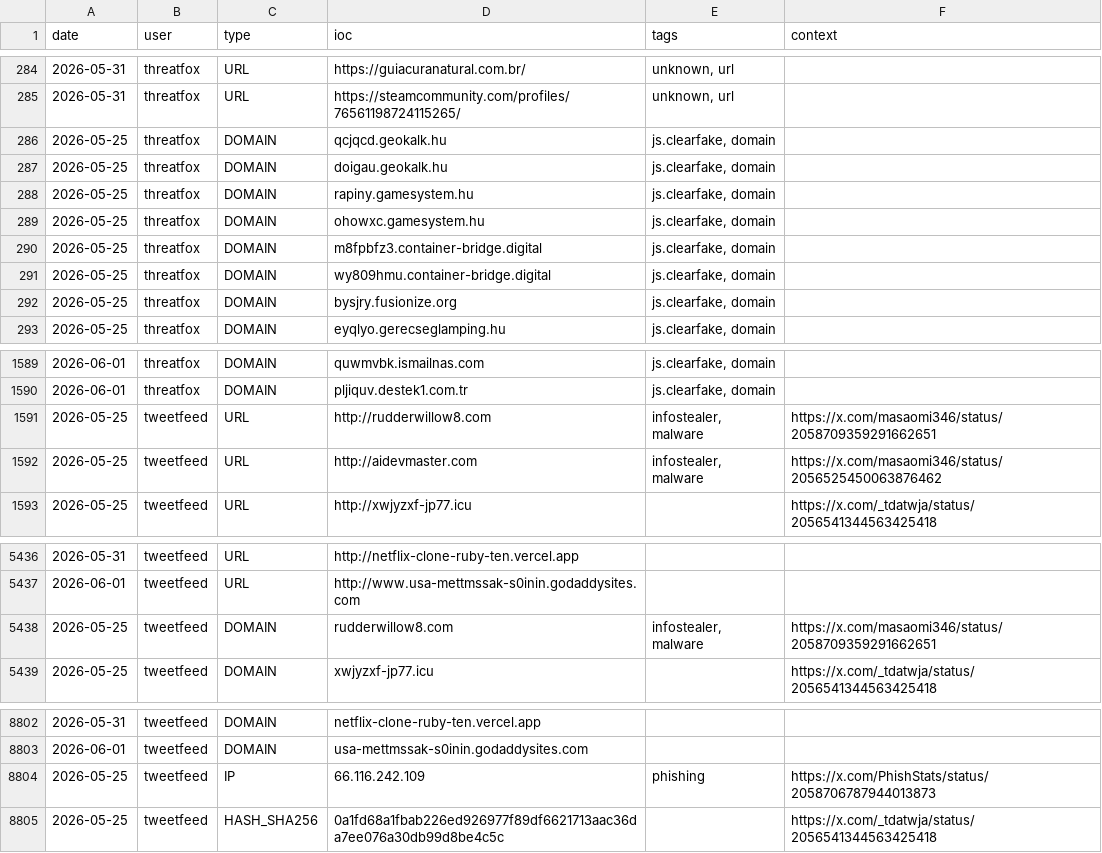
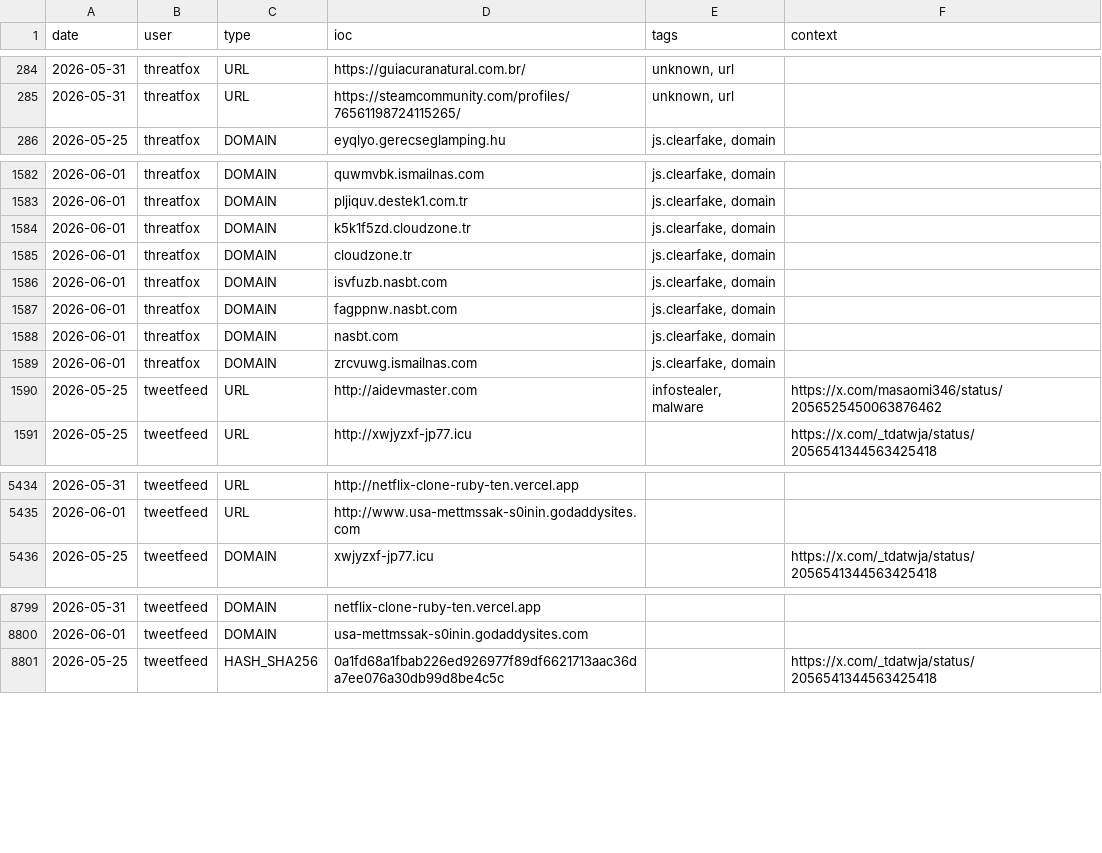
Before and after one commit to Adi-Lyt/vigia-ioc-feed, a CSV file: iocs/week.csv, drawn as a sheet; only a part is shown, gaps mark what is left out.

Commit message:
chore: update IoC feed 2026-06-01 01:43 UTC

```diff
--- a/iocs/week.csv
+++ b/iocs/week.csv
@@ -285,9 +285,2 @@ date,user,type,ioc,tags,context
 2026-05-31,threatfox,URL,https://steamcommunity.com/profiles/76561198724115265/,"unknown, url",
-2026-05-25,threatfox,DOMAIN,qcjqcd.geokalk.hu,"js.clearfake, domain",
-2026-05-25,threatfox,DOMAIN,doigau.geokalk.hu,"js.clearfake, domain",
-2026-05-25,threatfox,DOMAIN,rapiny.gamesystem.hu,"js.clearfake, domain",
-2026-05-25,threatfox,DOMAIN,ohowxc.gamesystem.hu,"js.clearfake, domain",
-2026-05-25,threatfox,DOMAIN,m8fpbfz3.container-bridge.digital,"js.clearfake, domain",
-2026-05-25,threatfox,DOMAIN,wy809hmu.container-bridge.digital,"js.clearfake, domain",
-2026-05-25,threatfox,DOMAIN,bysjry.fusionize.org,"js.clearfake, domain",
 2026-05-25,threatfox,DOMAIN,eyqlyo.gerecseglamping.hu,"js.clearfake, domain",
@@ -1590,3 +1583,8 @@ date,user,type,ioc,tags,context
 2026-06-01,threatfox,DOMAIN,pljiquv.destek1.com.tr,"js.clearfake, domain",
-2026-05-25,tweetfeed,URL,http://rudderwillow8.com,"infostealer, malware",https://x.com/masaomi346/status/2058709359291662651
+2026-06-01,threatfox,DOMAIN,k5k1f5zd.cloudzone.tr,"js.clearfake, domain",
+2026-06-01,threatfox,DOMAIN,cloudzone.tr,"js.clearfake, domain",
+2026-06-01,threatfox,DOMAIN,isvfuzb.nasbt.com,"js.clearfake, domain",
+2026-06-01,threatfox,DOMAIN,fagppnw.nasbt.com,"js.clearfake, domain",
+2026-06-01,threatfox,DOMAIN,nasbt.com,"js.clearfake, domain",
+2026-06-01,threatfox,DOMAIN,zrcvuwg.ismailnas.com,"js.clearfake, domain",
 2026-05-25,tweetfeed,URL,http://aidevmaster.com,"infostealer, malware",https://x.com/masaomi346/status/2056525450063876462
@@ -5437,3 +5435,2 @@ date,user,type,ioc,tags,context
 2026-06-01,tweetfeed,URL,http://www.usa-mettmssak-s0inin.godaddysites.com,,
-2026-05-25,tweetfeed,DOMAIN,rudderwillow8.com,"infostealer, malware",https://x.com/masaomi346/status/2058709359291662651
 2026-05-25,tweetfeed,DOMAIN,xwjyzxf-jp77.icu,,https://x.com/_tdatwja/status/2056541344563425418
@@ -8803,3 +8800,2 @@ date,user,type,ioc,tags,context
 2026-06-01,tweetfeed,DOMAIN,usa-mettmssak-s0inin.godaddysites.com,,
-2026-05-25,tweetfeed,IP,66.116.242.109,phishing,https://x.com/PhishStats/status/2058706787944013873
 2026-05-25,tweetfeed,HASH_SHA256,0a1fd68a1fbab226ed926977f89df6621713aac36da7ee076a30db99d8be4c5c,,https://x.com/_tdatwja/status/2056541344563425418
```
